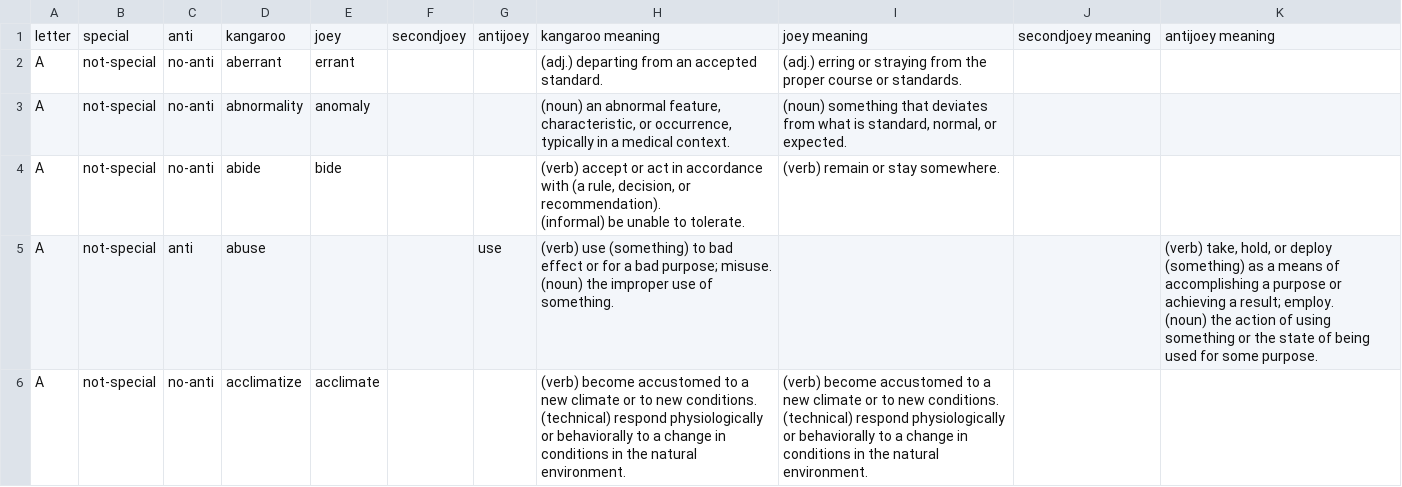
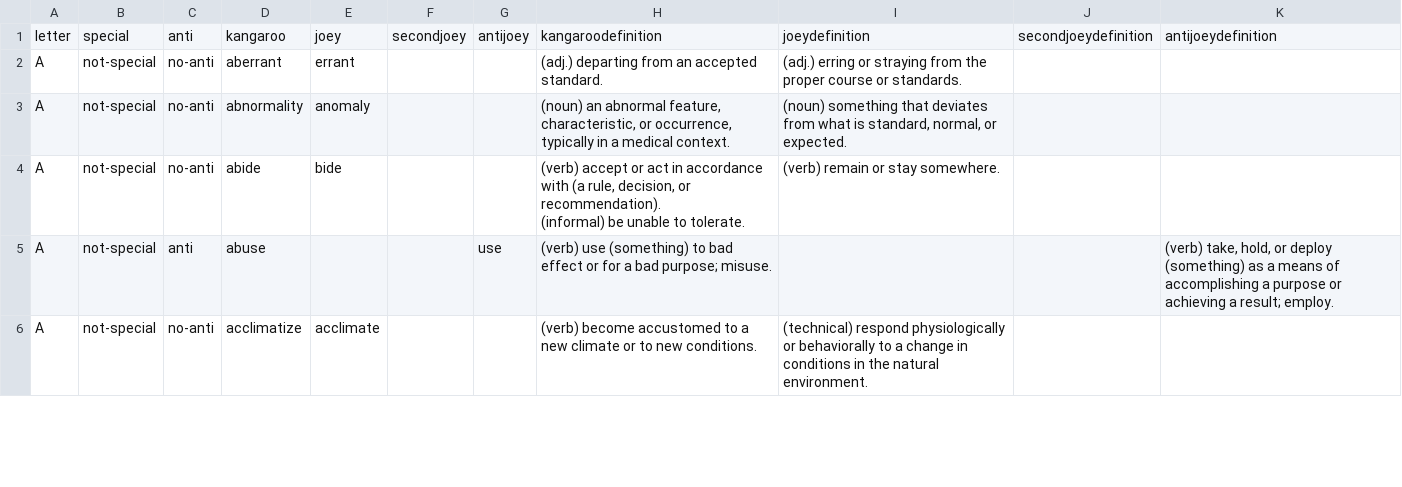
Before and after one commit to chenj741/core_studio, a CSV file: demo/All - Sheet1.csv, drawn as a sheet; only a part is shown; the diff covers the shown part only.

```diff
--- a/demo/All - Sheet1.csv
+++ b/demo/All - Sheet1.csv
@@ -1,5 +1,5 @@
-letter,special,anti,kangaroo,"joey
-",secondjoey,antijoey,"kangaroo meaning
-","joey meaning
-",secondjoey meaning,antijoey meaning,,,,
+letter,special,anti,kangaroo,"
+joey",secondjoey,antijoey,"kangaroodefinition
+","joeydefinition
+",secondjoeydefinition,antijoeydefinition,,,,
 A,not-special,no-anti,"
@@ -10,9 +10,6 @@ A,not-special,no-anti,abide,bide,,,"(verb) accept or act in accordance with (a r
 "
-A,not-special,anti,abuse,,,use,"(verb) use (something) to bad effect or for a bad purpose; misuse.
-(noun) the improper use of something.","
-",,"(verb) take, hold, or deploy (something) as a means of accomplishing a purpose or achieving a result; employ.
-(noun) the action of using something or the state of being used for some purpose.",,,,
-A,not-special,no-anti,acclimatize,acclimate,,,"(verb) become accustomed to a new climate or to new conditions.
-(technical) respond physiologically or behaviorally to a change in conditions in the natural environment.","(verb) become accustomed to a new climate or to new conditions.
-(technical) respond physiologically or behaviorally to a change in conditions in the natural environment.",,,,,,"
-"
+A,not-special,anti,abuse,,,use,(verb) use (something) to bad effect or for a bad purpose; misuse.,"
+",,"(verb) take, hold, or deploy (something) as a means of accomplishing a purpose or achieving a result; employ.
+",,,,
+A,not-special,no-anti,acclimatize,acclimate,,,(verb) become accustomed to a new climate or to new conditions.,(technical) respond physiologically or behaviorally to a change in conditions in the natural environment.,,,,,,"
+"
```
Also changed, not shown: 27 edited cells elsewhere in this file, 1 other file.
